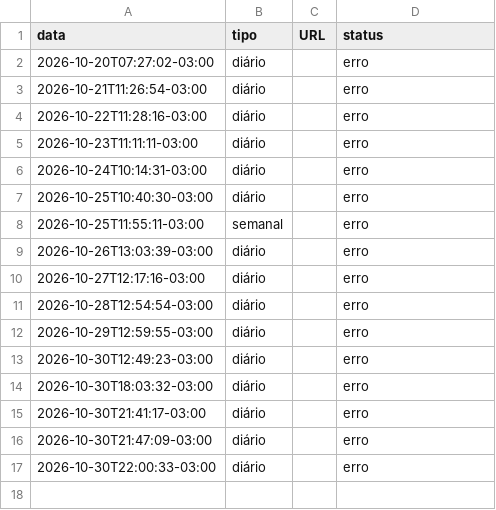
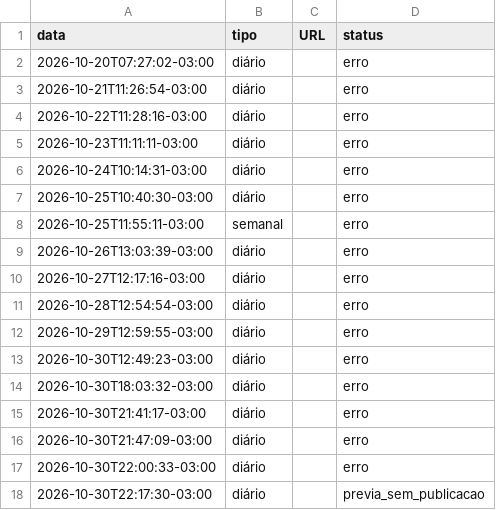
Before and after one commit to charlieleitao-spec/somos-servos-app, a CSV file: publicacoes.csv, drawn as a sheet; the diff names each change by its address in the sheet, - before the commit and + after, or states it on an @@ line.

```diff
--- a/publicacoes.csv
+++ b/publicacoes.csv
+row 18: 2026-10-30T22:17:30-03:00 | diário |  | previa_sem_publicacao
```
